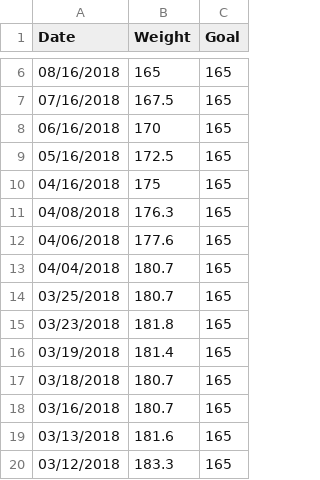
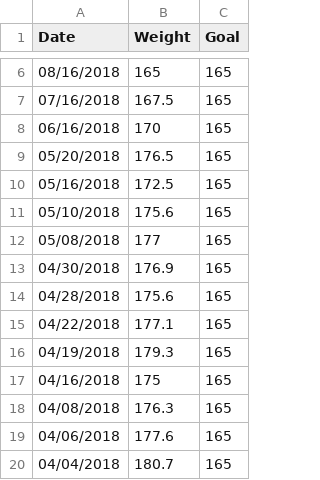
Before and after one commit to taylorchasewhite/dataTank, a TSV file: Weight.tsv, drawn as a sheet; only a part is shown, gaps mark what is left out; the shorter side is filled out with more unchanged rows; the diff names each change by its address in the sheet, - before the commit and + after, or states it on an @@ line.

Commit message:
New weights!

```diff
--- a/Weight.tsv
+++ b/Weight.tsv
+row 9: 05/20/2018 | 176.5 | 165
+row 11: 05/10/2018 | 175.6 | 165
+row 12: 05/08/2018 | 177 | 165
+row 13: 04/30/2018 | 176.9 | 165
+row 14: 04/28/2018 | 175.6 | 165
+row 15: 04/22/2018 | 177.1 | 165
+row 16: 04/19/2018 | 179.3 | 165
```
